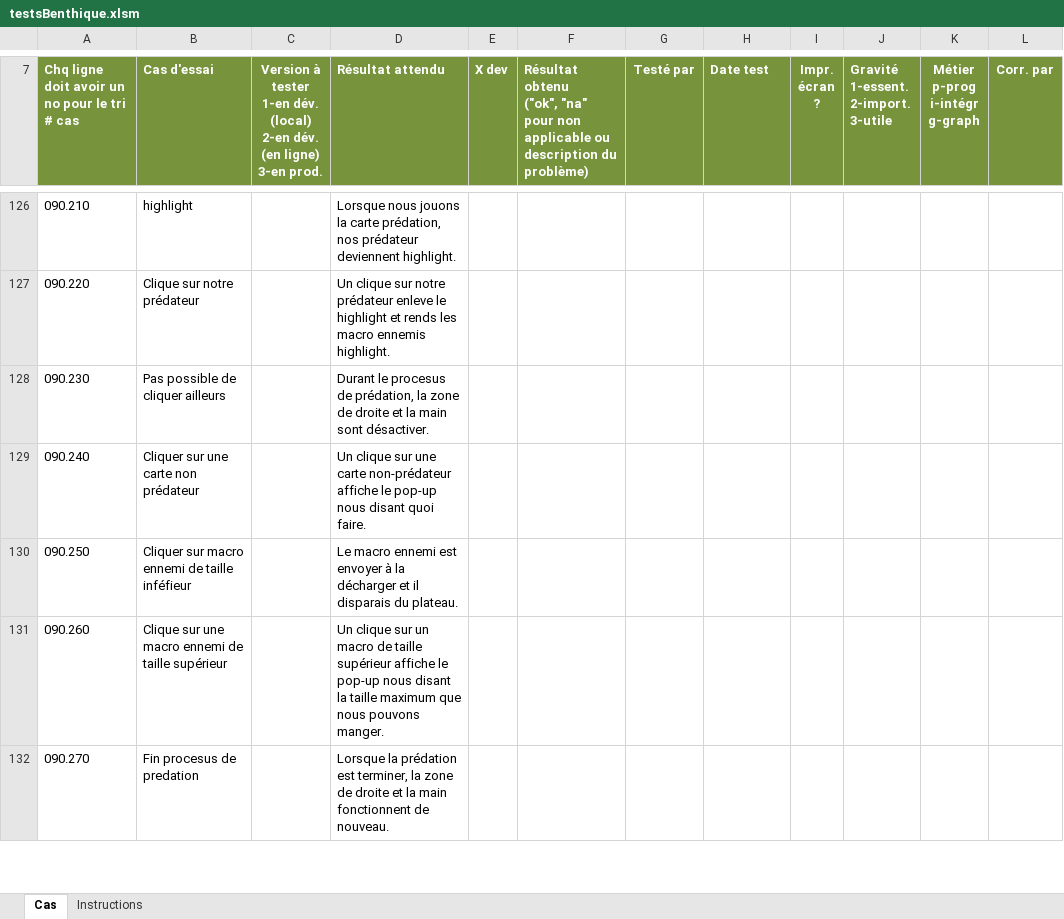
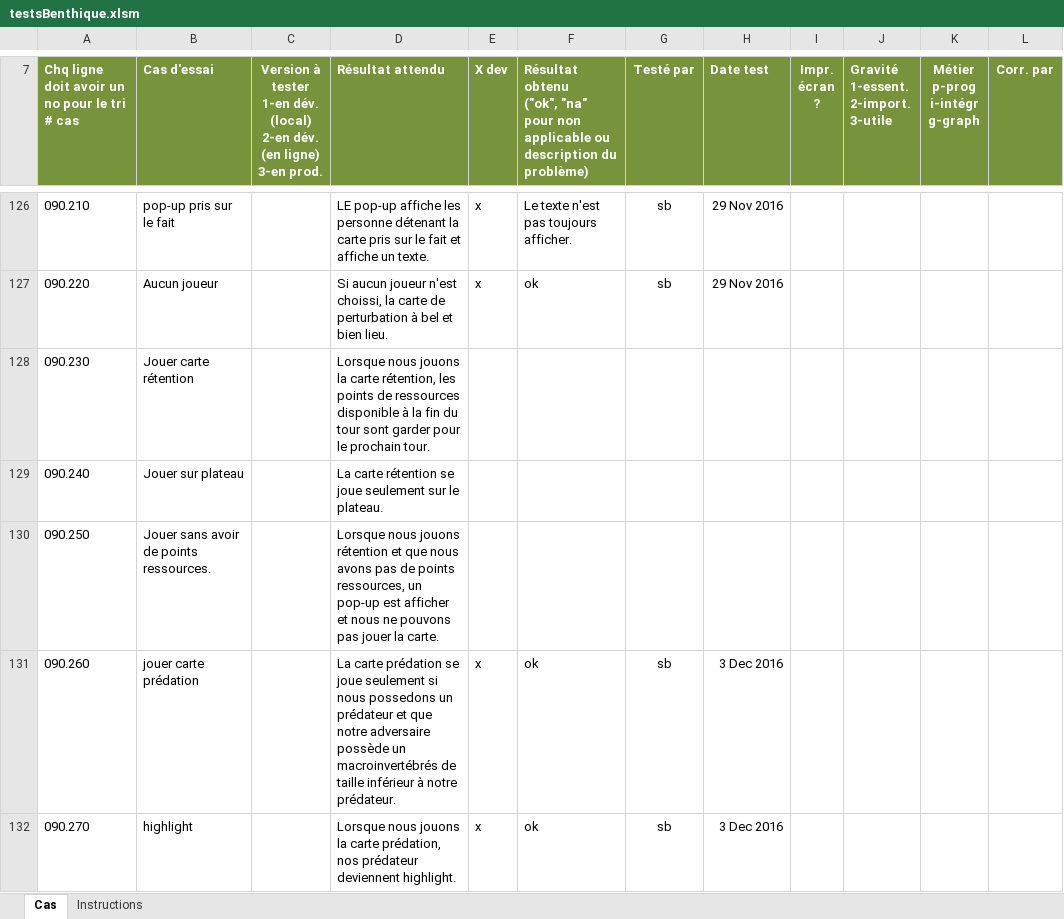
Before and after one commit to AlexandreCloutier/CourseBenthiqu, an Excel workbook: testsBenthique.xlsm, sheet Cas, drawn as a sheet; only a part is shown, gaps mark what is left out; values as stored, in another font and other column widths than the file's, no borders; charts and pictures and conditional formats not drawn; the diff covers the shown part only; the diff names each change by its address in the sheet, - before the commit and + after, or states it on an @@ line.

Commit message:
Fin test

```diff
--- a/testsBenthique.xlsm (sheet Cas)
+++ b/testsBenthique.xlsm (sheet Cas)
-B126 (Cas d'essai): highlight
+B126 (Cas d'essai): pop-up pris sur le fait
-D126 (Résultat attendu): Lorsque nous jouons la carte prédation, nos prédateur deviennent highlight.
+D126 (Résultat attendu): LE pop-up affiche les personne détenant la carte pris sur le fait et affiche un texte.
-E126:E127 (X dev): (empty)
+E126:E127 (X dev): x
-F126: (empty)
+F126: Le texte n'est pas toujours afficher.
-G126:G127 (Testé par): (empty)
+G126:G127 (Testé par): sb
-H126:H127 (Date test): (empty)
+H126:H127 (Date test): 29 Nov 2016
-B127 (Cas d'essai): Clique sur notre prédateur
+B127 (Cas d'essai): Aucun joueur
-D127 (Résultat attendu): Un clique sur notre prédateur enleve le highlight et rends les macro ennemis highlight.
+D127 (Résultat attendu): Si aucun joueur n'est choissi, la carte de perturbation à bel et bien lieu.
-F127: (empty)
+F127: ok
-B128 (Cas d'essai): Pas possible de cliquer ailleurs
+B128 (Cas d'essai): Jouer carte rétention
-D128 (Résultat attendu): Durant le procesus de prédation, la zone de droite et la main sont désactiver.
+D128 (Résultat attendu): Lorsque nous jouons la carte rétention, les points de ressources disponible à la fin du tour sont garder pour le prochain tour.
-B129 (Cas d'essai): Cliquer sur une carte non prédateur
+B129 (Cas d'essai): Jouer sur plateau
-D129 (Résultat attendu): Un clique sur une carte non-prédateur affiche le pop-up nous disant quoi faire.
+D129 (Résultat attendu): La carte rétention se joue seulement sur le plateau.
-B130 (Cas d'essai): Cliquer sur macro ennemi de taille inféfieur
+B130 (Cas d'essai): Jouer sans avoir de points ressources.
-D130 (Résultat attendu): Le macro ennemi est envoyer à la décharger et il disparais du plateau.
+D130 (Résultat attendu): Lorsque nous jouons rétention et que nous avons pas de points ressources, un pop-up est afficher et nous ne pouvons pas jouer la carte.
-B131 (Cas d'essai): Clique sur une macro ennemi de taille supérieur
+B131 (Cas d'essai): jouer carte prédation
-D131 (Résultat attendu): Un clique sur un macro de taille supérieur affiche le pop-up nous disant la taille maximum que nous pouvons manger.
+D131 (Résultat attendu): La carte prédation se joue seulement si nous possedons un prédateur et que notre adversaire possède un macroinvertébrés de taille inférieur à notre prédateur.
-E131:E132 (X dev): (empty)
+E131:E132 (X dev): x
-F131:F132: (empty)
+F131:F132: ok
-G131:G132 (Testé par): (empty)
+G131:G132 (Testé par): sb
-H131:H132 (Date test): (empty)
+H131:H132 (Date test): 3 Dec 2016
-B132 (Cas d'essai): Fin procesus de predation
+B132 (Cas d'essai): highlight
-D132 (Résultat attendu): Lorsque la prédation est terminer, la zone de droite et la main fonctionnent de nouveau.
+D132 (Résultat attendu): Lorsque nous jouons la carte prédation, nos prédateur deviennent highlight.
```
Also changed, not shown: 7 added rows and 148 edited cells elsewhere in this sheet, formulas that keep their value.
